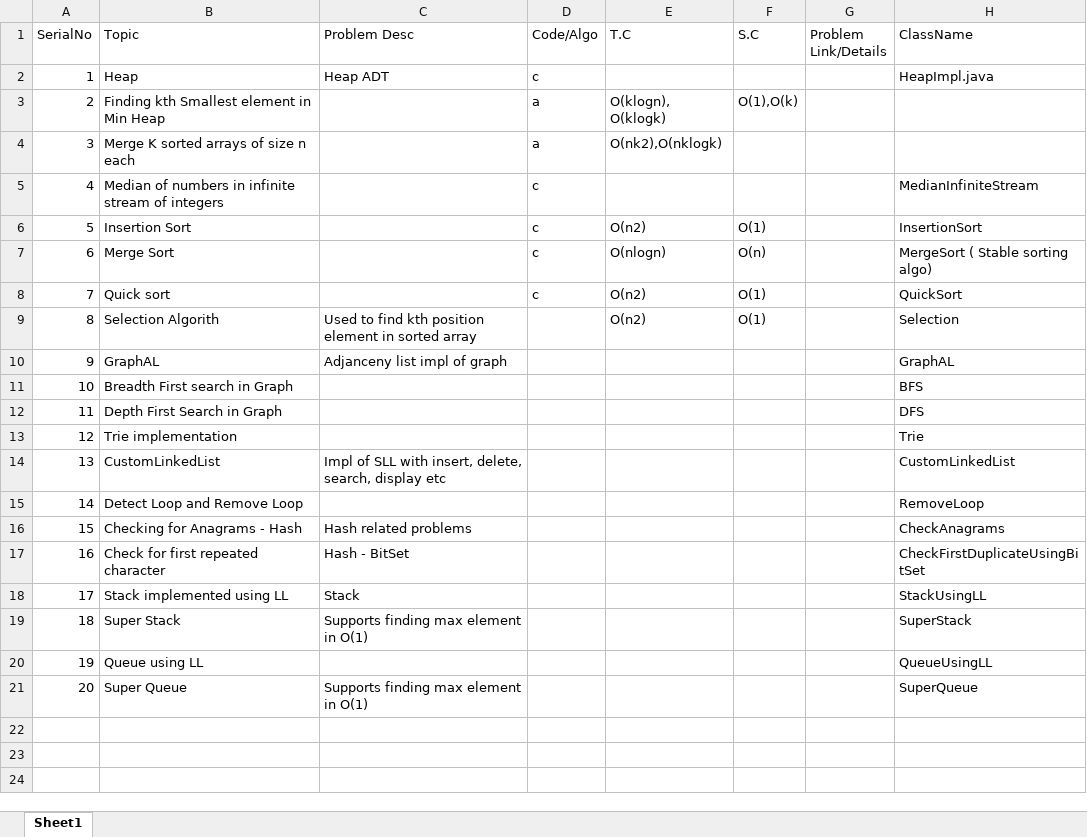
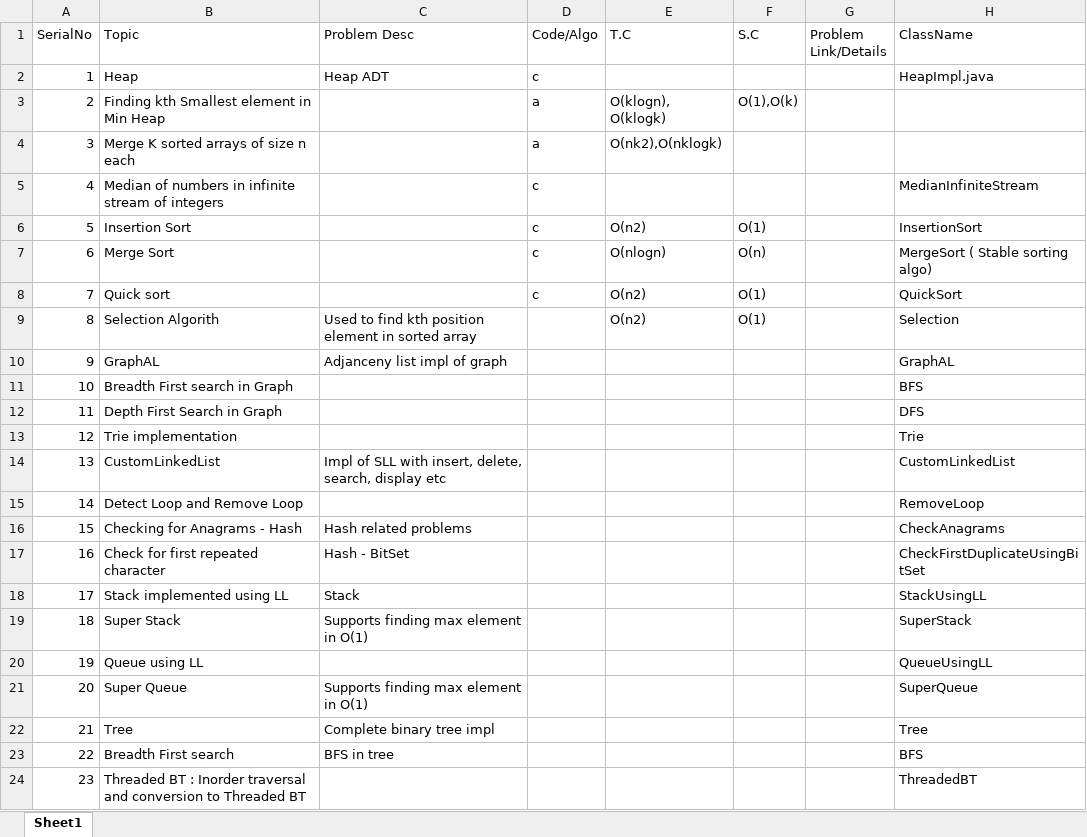
Before and after one commit to techieKalyan/lc_1000_problems, an Excel workbook: ProblemsSolved.xlsx, sheet Sheet1, drawn as a sheet; values as stored, in another font and other column widths than the file's, no borders; the diff names each change by its address in the sheet, - before the commit and + after, or states it on an @@ line.

Commit message:
Trees: Complete, BFS Traversal, Threaded Binary tree impl

```diff
--- a/ProblemsSolved.xlsx (sheet Sheet1)
+++ b/ProblemsSolved.xlsx (sheet Sheet1)
+row 22: 21 | Tree | Complete binary tree impl |  |  |  |  | Tree
+row 23: 22 | Breadth First search | BFS in tree |  |  |  |  | BFS
+row 24: 23 | Threaded BT : Inorder traversal and conversion to Threaded BT |  |  |  |  |  | ThreadedBT
```
Also changed, not shown: 3 other files.
